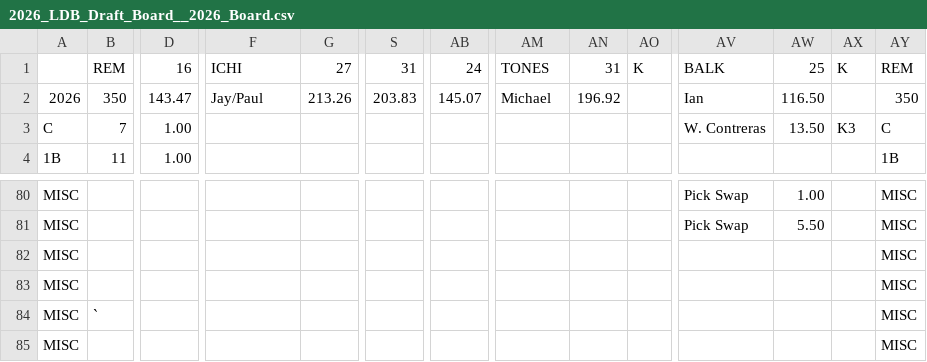
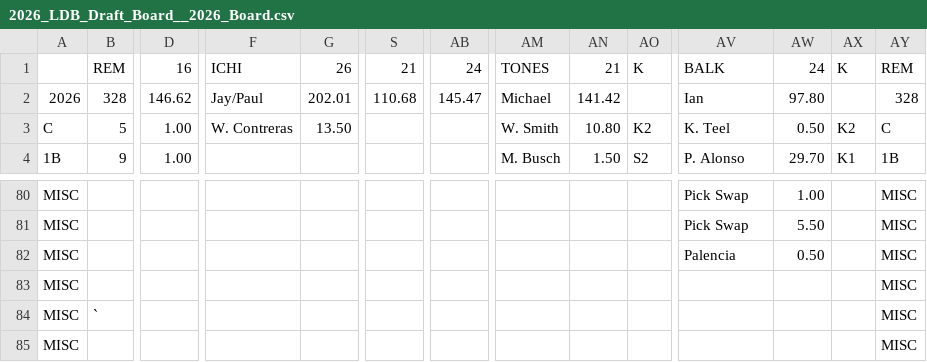
Before and after one commit to jorve/2nd-chance-auction, a CSV file: data/2026_LDB_Draft_Board__2026_Board.csv, drawn as a sheet; only a part is shown, gaps mark what is left out; the diff covers the shown part only; the diff names each change by its address in the sheet, - before the commit and + after, or states it on an @@ line.

```diff
--- a/data/2026_LDB_Draft_Board__2026_Board.csv
+++ b/data/2026_LDB_Draft_Board__2026_Board.csv
-G1: 27
+G1: 26
-S1: 31
+S1: 21
-AN1: 31
+AN1: 21
-AW1: 25
+AW1: 24
-B2: 350
+B2: 328
-D2: 143.47
+D2: 146.62
-G2: 213.26
+G2: 202.01
-S2: 203.83
+S2: 110.68
-AB2: 145.07
+AB2: 145.47
-AN2: 196.92
+AN2: 141.42
-AW2: 116.50
+AW2: 97.80
-AY2: 350
+AY2: 328
-B3: 7
+B3: 5
-F3: (empty)
+F3: W. Contreras
-G3: (empty)
+G3: 13.50
-AM3: (empty)
+AM3: W. Smith
-AN3: (empty)
+AN3: 10.80
-AO3: (empty)
+AO3: K2
-AV3: W. Contreras
+AV3: K. Teel
-AW3: 13.50
+AW3: 0.50
-AX3: K3
+AX3: K2
-B4: 11
+B4: 9
-AM4: (empty)
+AM4: M. Busch
-AN4: (empty)
+AN4: 1.50
-AO4: (empty)
+AO4: S2
-AV4: (empty)
+AV4: P. Alonso
-AW4: (empty)
+AW4: 29.70
-AX4: (empty)
+AX4: K1
-AV82: (empty)
+AV82: Palencia
-AW82: (empty)
+AW82: 0.50
```
Also changed, not shown: 1 added row, 1 removed row and 133 edited cells elsewhere in this file, 11 other files.
